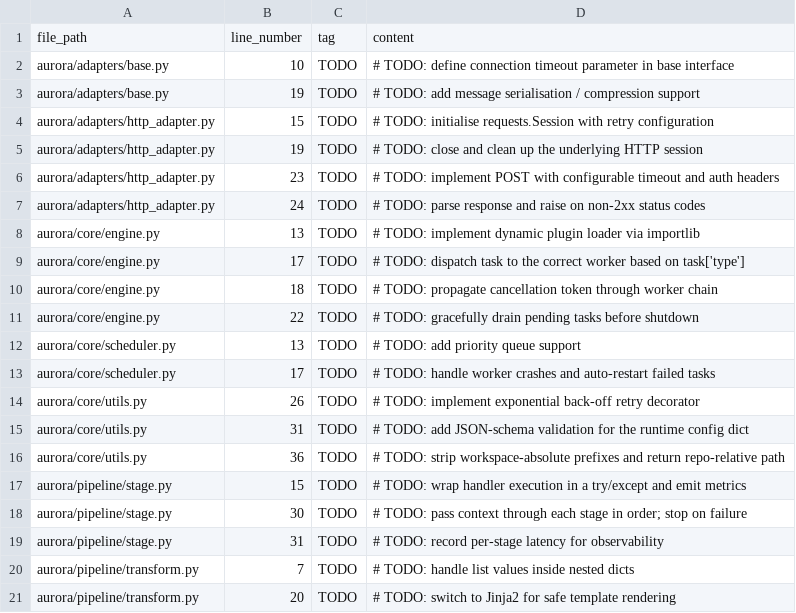
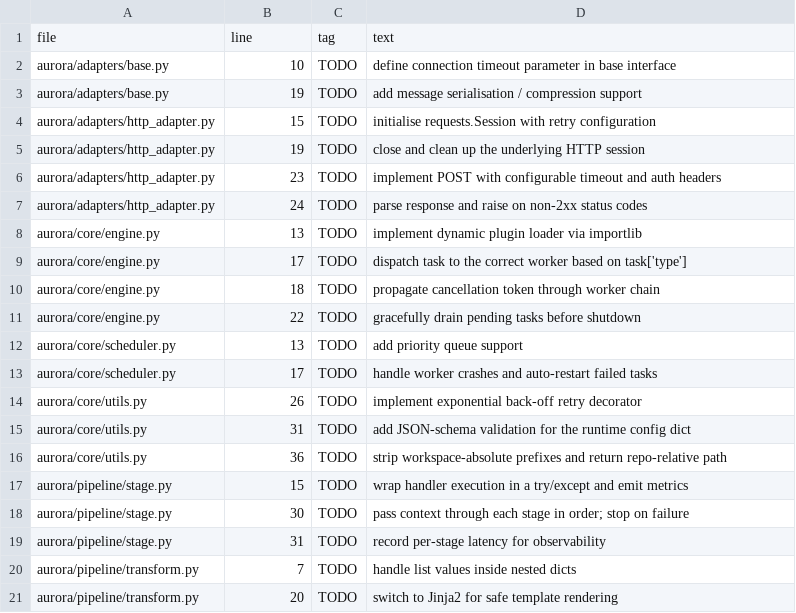
Before and after one commit to bugmaker00/AURORA, a CSV file: python_backlog_inventory.csv, drawn as a sheet.

Commit message:
Generate python_backlog_inventory.csv from dev-branch .py scan

```diff
--- a/python_backlog_inventory.csv
+++ b/python_backlog_inventory.csv
@@ -1,21 +1,21 @@
-file_path,line_number,tag,content
-aurora/adapters/base.py,10,TODO,# TODO: define connection timeout parameter in base interface
-aurora/adapters/base.py,19,TODO,# TODO: add message serialisation / compression support
-aurora/adapters/http_adapter.py,15,TODO,# TODO: initialise requests.Session with retry configuration
-aurora/adapters/http_adapter.py,19,TODO,# TODO: close and clean up the underlying HTTP session
-aurora/adapters/http_adapter.py,23,TODO,# TODO: implement POST with configurable timeout and auth headers
-aurora/adapters/http_adapter.py,24,TODO,# TODO: parse response and raise on non-2xx status codes
-aurora/core/engine.py,13,TODO,# TODO: implement dynamic plugin loader via importlib
-aurora/core/engine.py,17,TODO,# TODO: dispatch task to the correct worker based on task['type']
-aurora/core/engine.py,18,TODO,# TODO: propagate cancellation token through worker chain
-aurora/core/engine.py,22,TODO,# TODO: gracefully drain pending tasks before shutdown
-aurora/core/scheduler.py,13,TODO,# TODO: add priority queue support
-aurora/core/scheduler.py,17,TODO,# TODO: handle worker crashes and auto-restart failed tasks
-aurora/core/utils.py,26,TODO,# TODO: implement exponential back-off retry decorator
-aurora/core/utils.py,31,TODO,# TODO: add JSON-schema validation for the runtime config dict
-aurora/core/utils.py,36,TODO,# TODO: strip workspace-absolute prefixes and return repo-relative path
-aurora/pipeline/stage.py,15,TODO,# TODO: wrap handler execution in a try/except and emit metrics
-aurora/pipeline/stage.py,30,TODO,# TODO: pass context through each stage in order; stop on failure
-aurora/pipeline/stage.py,31,TODO,# TODO: record per-stage latency for observability
-aurora/pipeline/transform.py,7,TODO,# TODO: handle list values inside nested dicts
-aurora/pipeline/transform.py,20,TODO,# TODO: switch to Jinja2 for safe template rendering
+file,line,tag,text
+aurora/adapters/base.py,10,TODO,define connection timeout parameter in base interface
+aurora/adapters/base.py,19,TODO,add message serialisation / compression support
+aurora/adapters/http_adapter.py,15,TODO,initialise requests.Session with retry configuration
+aurora/adapters/http_adapter.py,19,TODO,close and clean up the underlying HTTP session
+aurora/adapters/http_adapter.py,23,TODO,implement POST with configurable timeout and auth headers
+aurora/adapters/http_adapter.py,24,TODO,parse response and raise on non-2xx status codes
+aurora/core/engine.py,13,TODO,implement dynamic plugin loader via importlib
+aurora/core/engine.py,17,TODO,dispatch task to the correct worker based on task['type']
+aurora/core/engine.py,18,TODO,propagate cancellation token through worker chain
+aurora/core/engine.py,22,TODO,gracefully drain pending tasks before shutdown
+aurora/core/scheduler.py,13,TODO,add priority queue support
+aurora/core/scheduler.py,17,TODO,handle worker crashes and auto-restart failed tasks
+aurora/core/utils.py,26,TODO,implement exponential back-off retry decorator
+aurora/core/utils.py,31,TODO,add JSON-schema validation for the runtime config dict
+aurora/core/utils.py,36,TODO,strip workspace-absolute prefixes and return repo-relative path
+aurora/pipeline/stage.py,15,TODO,wrap handler execution in a try/except and emit metrics
+aurora/pipeline/stage.py,30,TODO,pass context through each stage in order; stop on failure
+aurora/pipeline/stage.py,31,TODO,record per-stage latency for observability
+aurora/pipeline/transform.py,7,TODO,handle list values inside nested dicts
+aurora/pipeline/transform.py,20,TODO,switch to Jinja2 for safe template rendering
```
